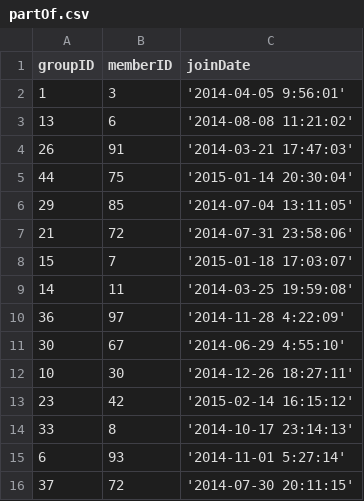
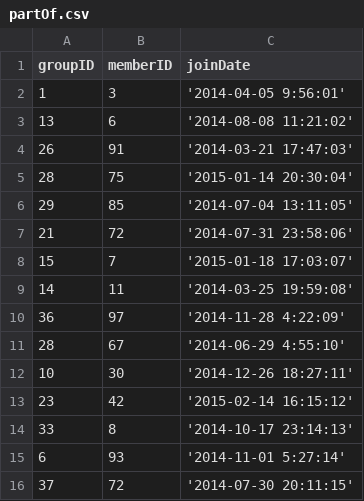
Before and after one commit to g-cheng/DB_Project, a CSV file: csv/partOf.csv, drawn as a sheet; only a part is shown; the diff covers the shown part only.

```diff
--- a/csv/partOf.csv
+++ b/csv/partOf.csv
@@ -4,3 +4,3 @@ groupID,memberID,joinDate
 26,91,'2014-03-21 17:47:03'
-44,75,'2015-01-14 20:30:04'
+28,75,'2015-01-14 20:30:04'
 29,85,'2014-07-04 13:11:05'
@@ -10,3 +10,3 @@ groupID,memberID,joinDate
 36,97,'2014-11-28 4:22:09'
-30,67,'2014-06-29 4:55:10'
+28,67,'2014-06-29 4:55:10'
 10,30,'2014-12-26 18:27:11'
```
Also changed, not shown: 9 edited cells elsewhere in this file, 2 other files.
